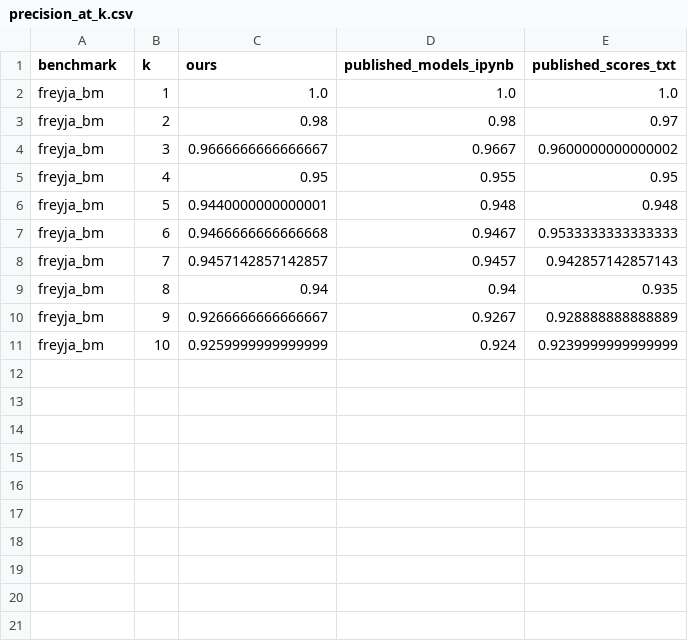
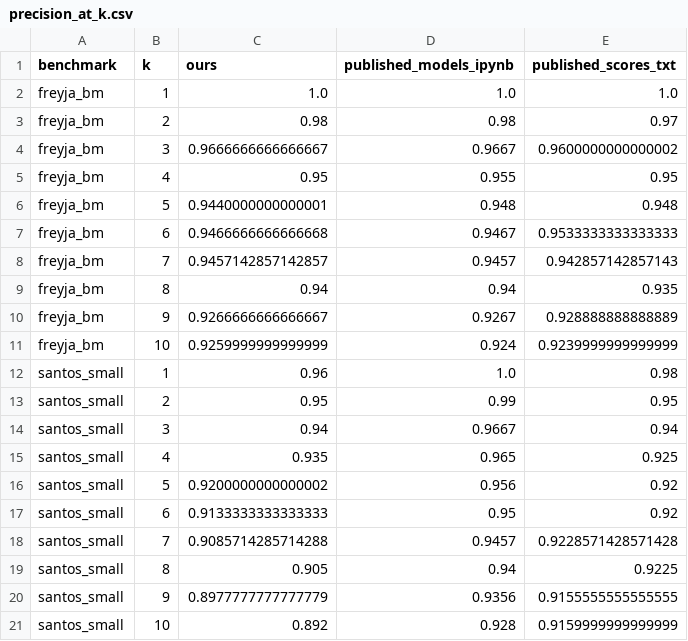
Before and after one commit to dtak-upc/FREYJA, a CSV file: calibration/results/precision_at_k.csv, drawn as a sheet; the diff names each change by its address in the sheet, - before the commit and + after, or states it on an @@ line.

```diff
--- a/calibration/results/precision_at_k.csv
+++ b/calibration/results/precision_at_k.csv
+row 12: santos_small | 1 | 0.96 | 1.0 | 0.98
+row 13: santos_small | 2 | 0.95 | 0.99 | 0.95
+row 14: santos_small | 3 | 0.94 | 0.9667 | 0.94
+row 15: santos_small | 4 | 0.935 | 0.965 | 0.925
+row 16: santos_small | 5 | 0.9200000000000002 | 0.956 | 0.92
+row 17: santos_small | 6 | 0.9133333333333333 | 0.95 | 0.92
+row 18: santos_small | 7 | 0.9085714285714288 | 0.9457 | 0.9228571428571428
+row 19: santos_small | 8 | 0.905 | 0.94 | 0.9225
+row 20: santos_small | 9 | 0.8977777777777779 | 0.9356 | 0.9155555555555555
+row 21: santos_small | 10 | 0.892 | 0.928 | 0.9159999999999999
```
Also changed, not shown: calibration/results/descriptives.csv, calibration/results/gt_name_check.csv, 10 other files.
